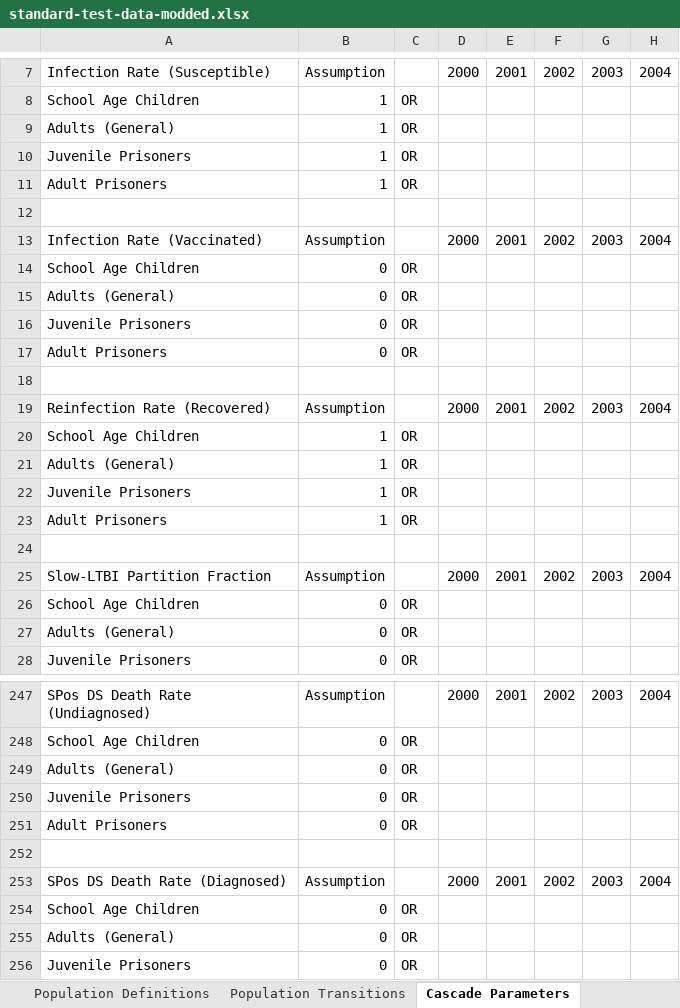
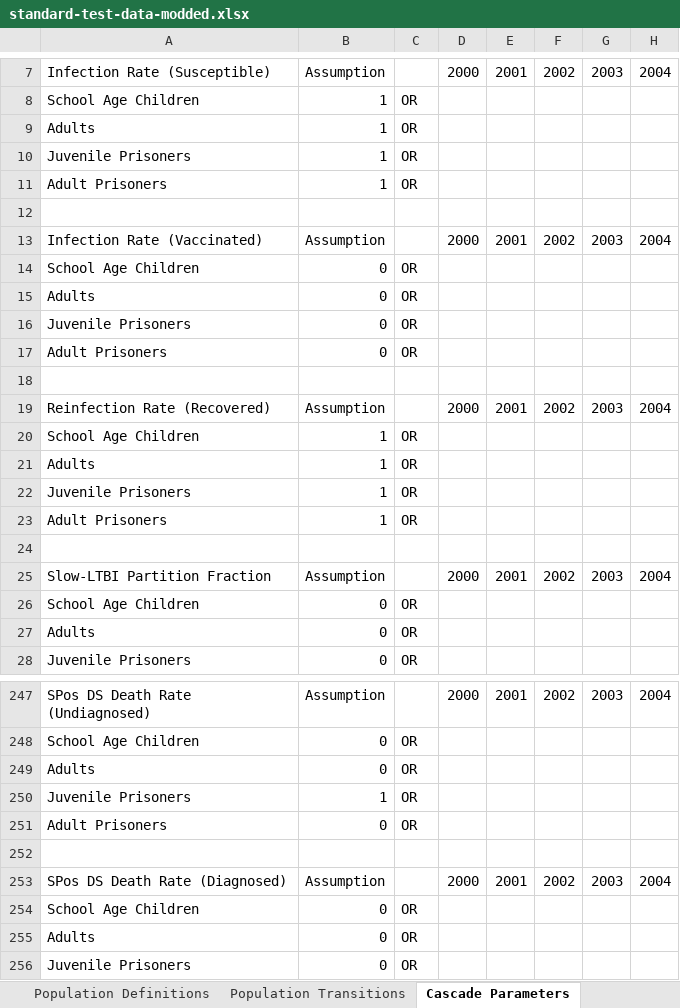
Before and after one commit to optimamodel/optima-tb, an Excel workbook: optima/standard-test-data-modded.xlsx, sheet Cascade Parameters, drawn as a sheet; only a part is shown, gaps mark what is left out; values as stored, in another font and other column widths than the file's, no borders; the diff covers the shown part only; the diff names each change by its address in the sheet, - before the commit and + after, or states it on an @@ line.

Commit message:
Dead compartments excluded from aging
Test script test.py will load up standard-test-data-modded.xlsx, which
shows two examples of aging, one with deaths active for juvenile
prisoners.
Accordingly, there is a limit of population transfer as eventually only
deaths are left.

```diff
--- a/optima/standard-test-data-modded.xlsx (sheet Cascade Parameters)
+++ b/optima/standard-test-data-modded.xlsx (sheet Cascade Parameters)
-A9: Adults (General)
+A9: Adults
-A15: Adults (General)
+A15: Adults
-A21: Adults (General)
+A21: Adults
-A27: Adults (General)
+A27: Adults
-A249: Adults (General)
+A249: Adults
@@ row 250 moved to row 178: Juvenile Prisoners @@
@@ row 178 moved to row 250: Juvenile Prisoners @@
-A255: Adults (General)
+A255: Adults
```
Also changed, not shown: 7 added rows, 1 removed row and 68 edited cells elsewhere in this sheet, sheet Population Definitions, 2 other files.
